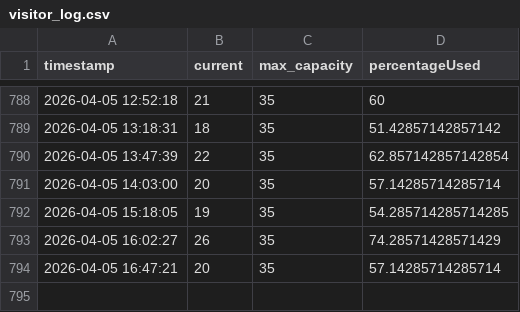
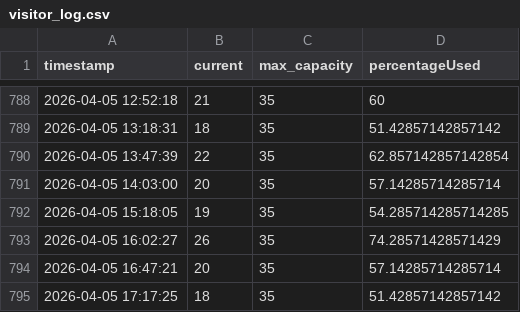
Before and after one commit to katrineak/evo-crowd, a CSV file: visitor_log.csv, drawn as a sheet; only a part is shown, gaps mark what is left out.

```diff
--- a/visitor_log.csv
+++ b/visitor_log.csv
@@ -794 +794,2 @@ timestamp,current,max_capacity,percentageUsed
 2026-04-05 16:47:21,20,35,57.14285714285714
+2026-04-05 17:17:25,18,35,51.42857142857142
```
Also changed, not shown: visitor_log_teisen.csv, 1 other file.
